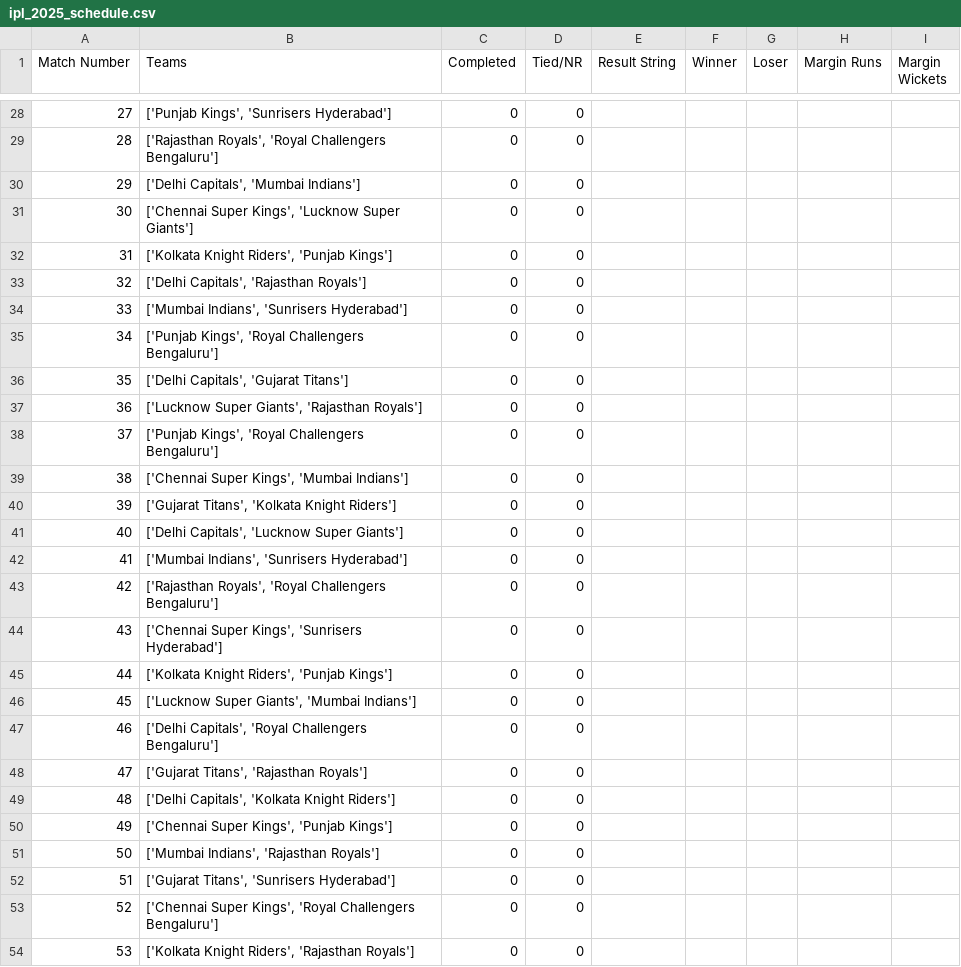
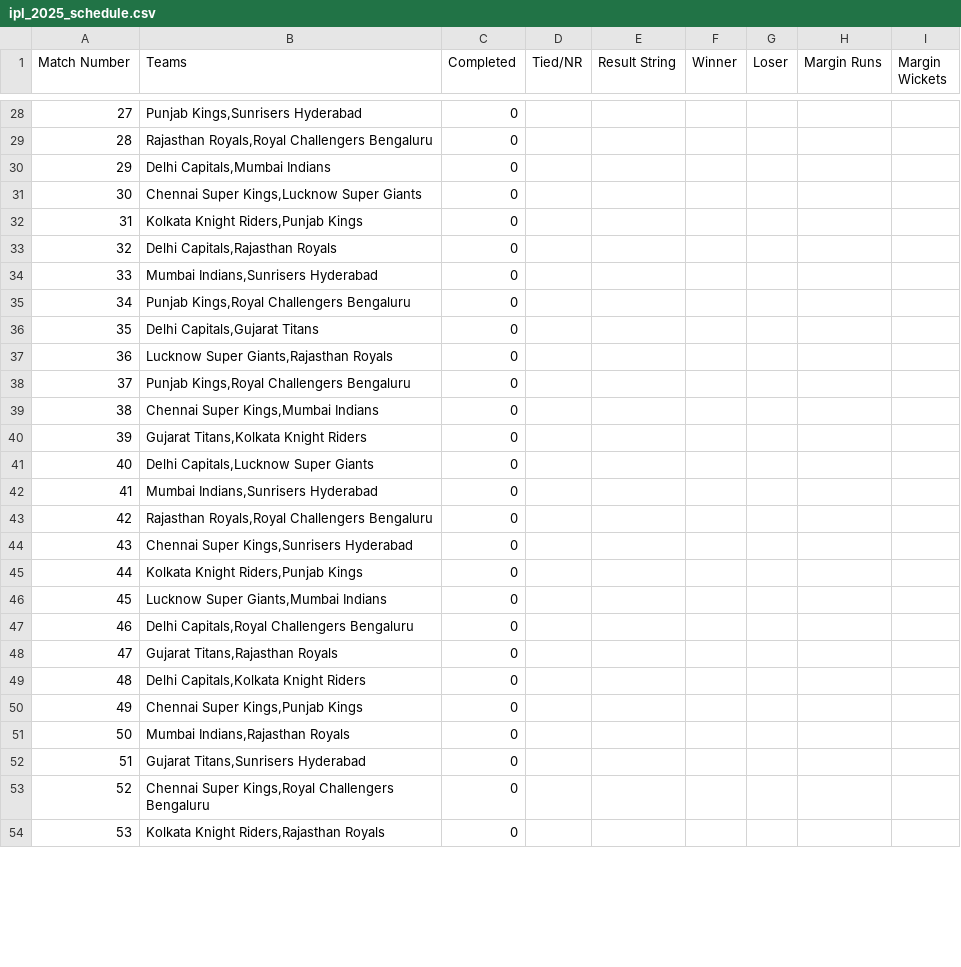
Before and after one commit to PrabhavGupta24/ipl-fantasy, a CSV file: qualification_scenarios/data/ipl_2025_schedule.csv, drawn as a sheet; only a part is shown, gaps mark what is left out; the diff covers the shown part only.

```diff
--- a/qualification_scenarios/data/ipl_2025_schedule.csv
+++ b/qualification_scenarios/data/ipl_2025_schedule.csv
@@ -28,27 +28,27 @@ Match Number,Teams,Completed,Tied/NR,Result String,Winner,Loser,Margin Runs,Marg
-27,"['Punjab Kings', 'Sunrisers Hyderabad']",0,0,,,,,
-28,"['Rajasthan Royals', 'Royal Challengers Bengaluru']",0,0,,,,,
-29,"['Delhi Capitals', 'Mumbai Indians']",0,0,,,,,
-30,"['Chennai Super Kings', 'Lucknow Super Giants']",0,0,,,,,
-31,"['Kolkata Knight Riders', 'Punjab Kings']",0,0,,,,,
-32,"['Delhi Capitals', 'Rajasthan Royals']",0,0,,,,,
-33,"['Mumbai Indians', 'Sunrisers Hyderabad']",0,0,,,,,
-34,"['Punjab Kings', 'Royal Challengers Bengaluru']",0,0,,,,,
-35,"['Delhi Capitals', 'Gujarat Titans']",0,0,,,,,
-36,"['Lucknow Super Giants', 'Rajasthan Royals']",0,0,,,,,
-37,"['Punjab Kings', 'Royal Challengers Bengaluru']",0,0,,,,,
-38,"['Chennai Super Kings', 'Mumbai Indians']",0,0,,,,,
-39,"['Gujarat Titans', 'Kolkata Knight Riders']",0,0,,,,,
-40,"['Delhi Capitals', 'Lucknow Super Giants']",0,0,,,,,
-41,"['Mumbai Indians', 'Sunrisers Hyderabad']",0,0,,,,,
-42,"['Rajasthan Royals', 'Royal Challengers Bengaluru']",0,0,,,,,
-43,"['Chennai Super Kings', 'Sunrisers Hyderabad']",0,0,,,,,
-44,"['Kolkata Knight Riders', 'Punjab Kings']",0,0,,,,,
-45,"['Lucknow Super Giants', 'Mumbai Indians']",0,0,,,,,
-46,"['Delhi Capitals', 'Royal Challengers Bengaluru']",0,0,,,,,
-47,"['Gujarat Titans', 'Rajasthan Royals']",0,0,,,,,
-48,"['Delhi Capitals', 'Kolkata Knight Riders']",0,0,,,,,
-49,"['Chennai Super Kings', 'Punjab Kings']",0,0,,,,,
-50,"['Mumbai Indians', 'Rajasthan Royals']",0,0,,,,,
-51,"['Gujarat Titans', 'Sunrisers Hyderabad']",0,0,,,,,
-52,"['Chennai Super Kings', 'Royal Challengers Bengaluru']",0,0,,,,,
-53,"['Kolkata Knight Riders', 'Rajasthan Royals']",0,0,,,,,
+27,"Punjab Kings,Sunrisers Hyderabad",0,,,,,,
+28,"Rajasthan Royals,Royal Challengers Bengaluru",0,,,,,,
+29,"Delhi Capitals,Mumbai Indians",0,,,,,,
+30,"Chennai Super Kings,Lucknow Super Giants",0,,,,,,
+31,"Kolkata Knight Riders,Punjab Kings",0,,,,,,
+32,"Delhi Capitals,Rajasthan Royals",0,,,,,,
+33,"Mumbai Indians,Sunrisers Hyderabad",0,,,,,,
+34,"Punjab Kings,Royal Challengers Bengaluru",0,,,,,,
+35,"Delhi Capitals,Gujarat Titans",0,,,,,,
+36,"Lucknow Super Giants,Rajasthan Royals",0,,,,,,
+37,"Punjab Kings,Royal Challengers Bengaluru",0,,,,,,
+38,"Chennai Super Kings,Mumbai Indians",0,,,,,,
+39,"Gujarat Titans,Kolkata Knight Riders",0,,,,,,
+40,"Delhi Capitals,Lucknow Super Giants",0,,,,,,
+41,"Mumbai Indians,Sunrisers Hyderabad",0,,,,,,
+42,"Rajasthan Royals,Royal Challengers Bengaluru",0,,,,,,
+43,"Chennai Super Kings,Sunrisers Hyderabad",0,,,,,,
+44,"Kolkata Knight Riders,Punjab Kings",0,,,,,,
+45,"Lucknow Super Giants,Mumbai Indians",0,,,,,,
+46,"Delhi Capitals,Royal Challengers Bengaluru",0,,,,,,
+47,"Gujarat Titans,Rajasthan Royals",0,,,,,,
+48,"Delhi Capitals,Kolkata Knight Riders",0,,,,,,
+49,"Chennai Super Kings,Punjab Kings",0,,,,,,
+50,"Mumbai Indians,Rajasthan Royals",0,,,,,,
+51,"Gujarat Titans,Sunrisers Hyderabad",0,,,,,,
+52,"Chennai Super Kings,Royal Challengers Bengaluru",0,,,,,,
+53,"Kolkata Knight Riders,Rajasthan Royals",0,,,,,,
```
Also changed, not shown: 83 edited cells elsewhere in this file, qualification_scenarios/data/ipl_2021_schedule.csv, 4 other files.
